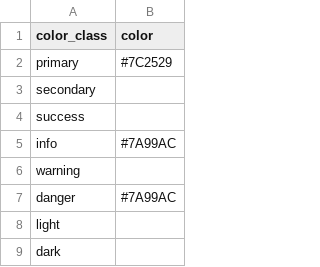
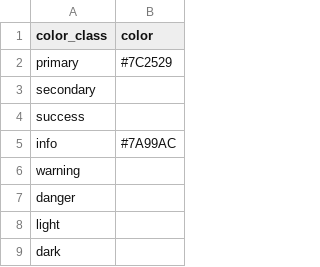
Before and after one commit to isu-digital/digital-collections-template, a CSV file: _data/config-theme-colors.csv, drawn as a sheet; only a part is shown.

Commit message:
fix colors

```diff
--- a/_data/config-theme-colors.csv
+++ b/_data/config-theme-colors.csv
@@ -6,3 +6,3 @@ info,#7A99AC
 warning,
-danger,#7A99AC
+danger,
 light,
```
